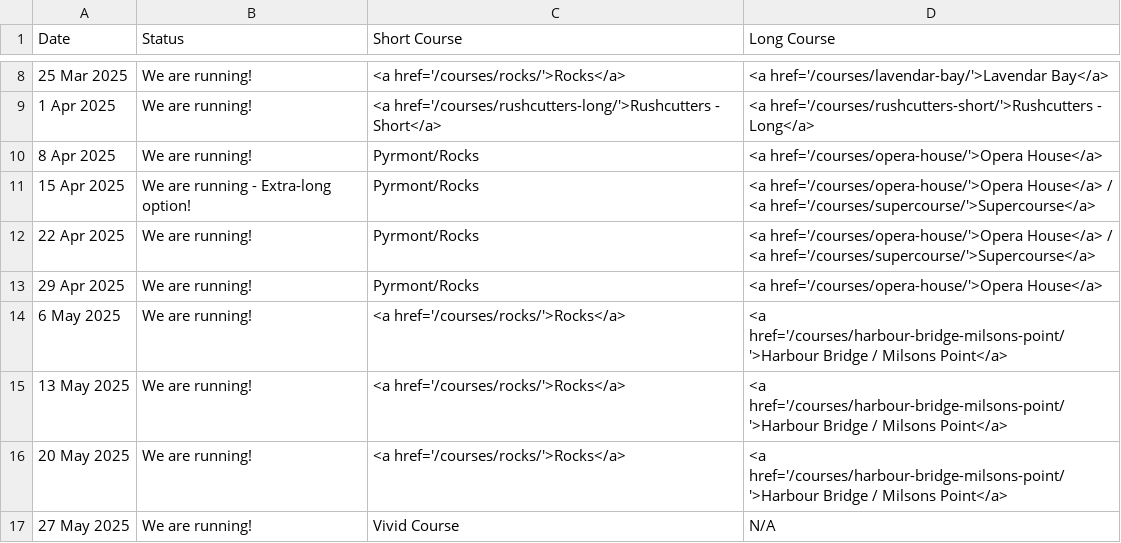
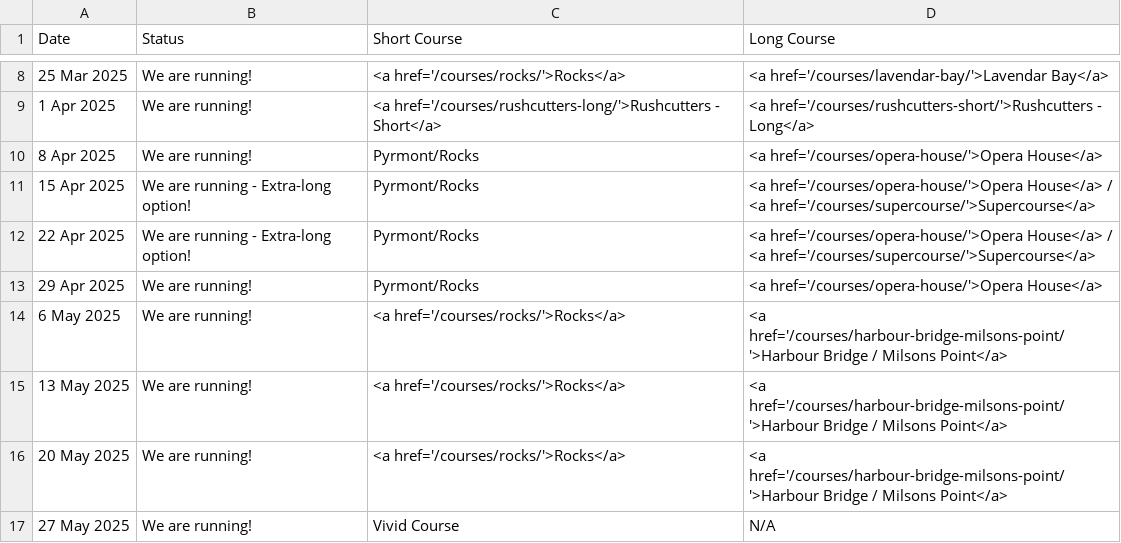
Before and after one commit to rwkura/rwkura.github.io, a CSV file: _data/dates.csv, drawn as a sheet; only a part is shown, gaps mark what is left out.

Commit message:
Update dates.csv

```diff
--- a/_data/dates.csv
+++ b/_data/dates.csv
@@ -11,3 +11,3 @@
 15 Apr 2025,We are running - Extra-long option!,Pyrmont/Rocks,<a href='/courses/opera-house/'>Opera House</a> / <a href='/courses/supercourse/'>Supercourse</a>
-22 Apr 2025,We are running!,Pyrmont/Rocks,<a href='/courses/opera-house/'>Opera House</a> / <a href='/courses/supercourse/'>Supercourse</a>
+22 Apr 2025,We are running - Extra-long option!,Pyrmont/Rocks,<a href='/courses/opera-house/'>Opera House</a> / <a href='/courses/supercourse/'>Supercourse</a>
 29 Apr 2025,We are running!,Pyrmont/Rocks,<a href='/courses/opera-house/'>Opera House</a>
```
